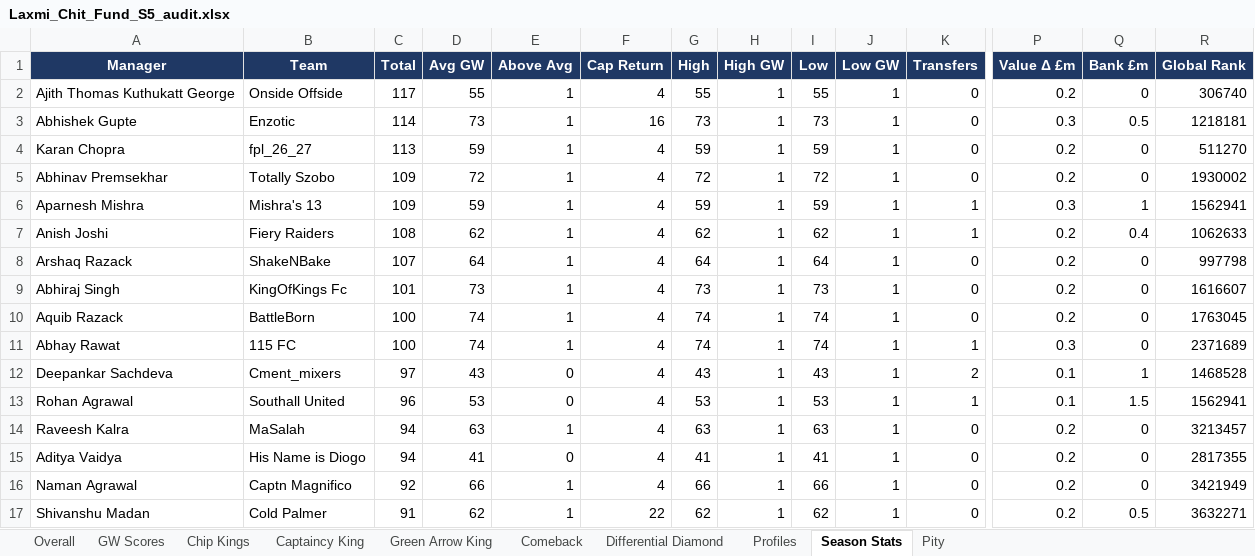
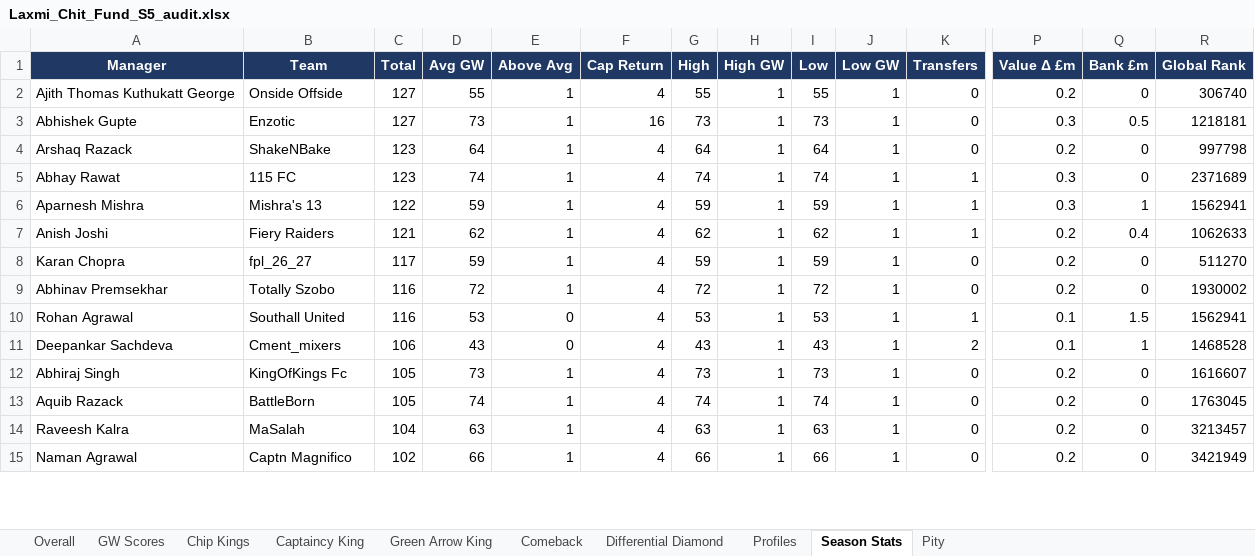
Before and after one commit to yash1997beohar/lcf-s5, an Excel workbook: docs/Laxmi_Chit_Fund_S5_audit.xlsx, sheet Season Stats, drawn as a sheet; only a part is shown, gaps mark what is left out; values as stored, in another font and other column widths than the file's, no borders; removed rows and columns are numbered as before the commit, all else as after; rows hold the shown columns only; the diff covers the shown part only; the diff names each change by its address in the sheet, - before the commit and + after, or states it on an @@ line.

```diff
--- a/docs/Laxmi_Chit_Fund_S5_audit.xlsx (sheet Season Stats)
+++ b/docs/Laxmi_Chit_Fund_S5_audit.xlsx (sheet Season Stats)
-C2 (Total): 117
+C2 (Total): 127
-C3 (Total): 114
+C3 (Total): 127
-row 4: Karan Chopra | fpl_26_27 | 113 | 59 | 1 | 4 | 59 | 1 | 59 | 1 | 0 | 0.2 | 0 | 511270
-A4 (Manager): Abhinav Premsekhar
+A4 (Manager): Arshaq Razack
-B4 (Team): Totally Szobo
+B4 (Team): ShakeNBake
-C4 (Total): 109
+C4 (Total): 123
-D4 (Avg GW): 72
+D4 (Avg GW): 64
-G4 (High): 72
+G4 (High): 64
-I4 (Low): 72
+I4 (Low): 64
-R4 (Global Rank): 1930002
+R4 (Global Rank): 997798
+row 5: Abhay Rawat | 115 FC | 123 | 74 | 1 | 4 | 74 | 1 | 74 | 1 | 1 | 0.3 | 0 | 2371689
-C6 (Total): 109
+C6 (Total): 122
-C7 (Total): 108
+C7 (Total): 121
+row 8: Karan Chopra | fpl_26_27 | 117 | 59 | 1 | 4 | 59 | 1 | 59 | 1 | 0 | 0.2 | 0 | 511270
-A9 (Manager): Arshaq Razack
+A9 (Manager): Abhinav Premsekhar
-B9 (Team): ShakeNBake
+B9 (Team): Totally Szobo
-C9 (Total): 107
+C9 (Total): 116
-D9 (Avg GW): 64
+D9 (Avg GW): 72
-G9 (High): 64
+G9 (High): 72
-I9 (Low): 64
+I9 (Low): 72
-R9 (Global Rank): 997798
+R9 (Global Rank): 1930002
+row 10: Rohan Agrawal | Southall United | 116 | 53 | 0 | 4 | 53 | 1 | 53 | 1 | 1 | 0.1 | 1.5 | 1562941
+row 11: Deepankar Sachdeva | Cment_mixers | 106 | 43 | 0 | 4 | 43 | 1 | 43 | 1 | 2 | 0.1 | 1 | 1468528
-C12 (Total): 101
+C12 (Total): 105
-C13 (Total): 100
+C13 (Total): 105
-row 11: Abhay Rawat | 115 FC | 100 | 74 | 1 | 4 | 74 | 1 | 74 | 1 | 1 | 0.3 | 0 | 2371689
-row 12: Deepankar Sachdeva | Cment_mixers | 97 | 43 | 0 | 4 | 43 | 1 | 43 | 1 | 2 | 0.1 | 1 | 1468528
-row 13: Rohan Agrawal | Southall United | 96 | 53 | 0 | 4 | 53 | 1 | 53 | 1 | 1 | 0.1 | 1.5 | 1562941
-C14 (Total): 94
+C14 (Total): 104
-row 15: Aditya Vaidya | His Name is Diogo | 94 | 41 | 0 | 4 | 41 | 1 | 41 | 1 | 0 | 0.2 | 0 | 2817355
-C15 (Total): 92
+C15 (Total): 102
-row 17: Shivanshu Madan | Cold Palmer | 91 | 62 | 1 | 22 | 62 | 1 | 62 | 1 | 0 | 0.2 | 0.5 | 3632271
```
Also changed, not shown: 8 added rows, 6 removed rows and 17 edited cells elsewhere in this sheet, sheet Profiles, sheet Overall, sheet Green Arrow King, sheet Captaincy King, sheet GW Scores, sheet Differential Diamond, 2 other files.
